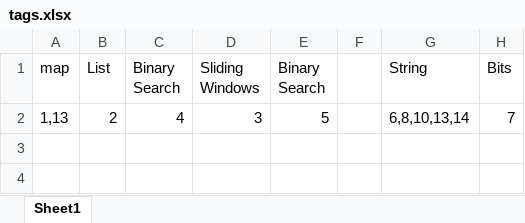
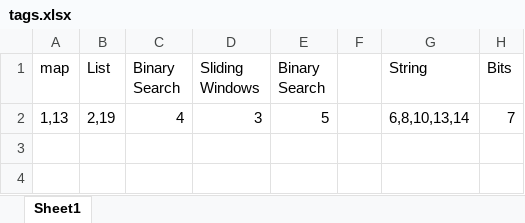
Before and after one commit to imilano/AlgorithmNotes, an Excel workbook: LeetCode/tags.xlsx, sheet Sheet1, drawn as a sheet; only a part is shown; values as stored, in another font and other column widths than the file's, no borders; the diff names each change by its address in the sheet, - before the commit and + after, or states it on an @@ line.

```diff
--- a/LeetCode/tags.xlsx (sheet Sheet1)
+++ b/LeetCode/tags.xlsx (sheet Sheet1)
-B2 (List): 2
+B2 (List): 2,19
```
Also changed, not shown: 5 other files.
